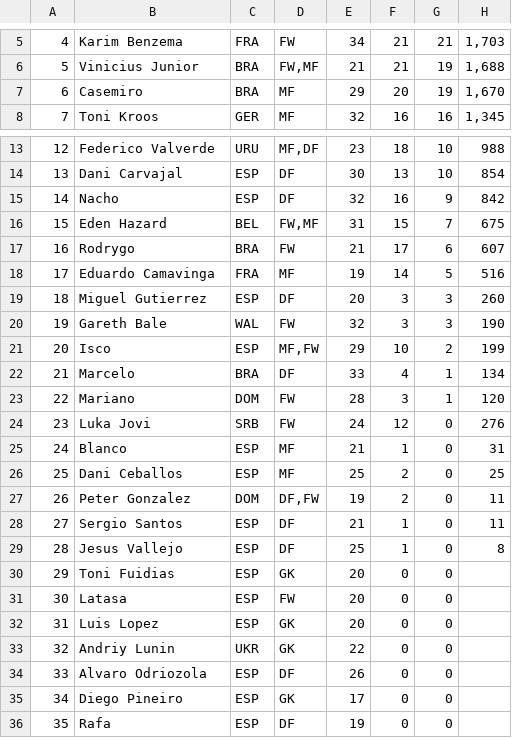
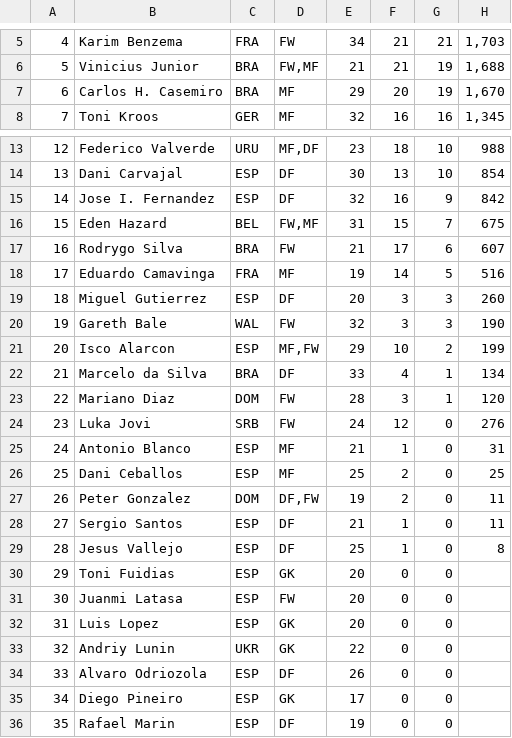
Before and after one commit to mtoirac2011/SpainLeague, a CSV file: data/real_madrid_fc.csv, drawn as a sheet; only a part is shown, gaps mark what is left out; the diff names each change by its address in the sheet, - before the commit and + after, or states it on an @@ line.

```diff
--- a/data/real_madrid_fc.csv
+++ b/data/real_madrid_fc.csv
-B7: Casemiro
+B7: Carlos H. Casemiro
-B15: Nacho
+B15: Jose I. Fernandez
-B17: Rodrygo
+B17: Rodrygo Silva
-B21: Isco
+B21: Isco Alarcon
-B22: Marcelo
+B22: Marcelo da Silva
-B23: Mariano
+B23: Mariano Diaz
-B25: Blanco
+B25: Antonio Blanco
-B31: Latasa
+B31: Juanmi Latasa
-B36: Rafa
+B36: Rafael Marin
```
Also changed, not shown: 8 other files.
